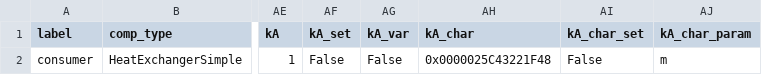
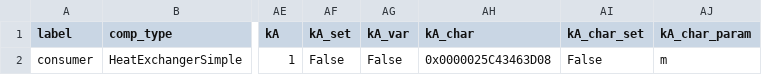
Before and after one commit to maltefritz/SWSH, a CSV file: Anlagenmodelle/ice/ice_design/components/HeatExchangerSimple.csv, drawn as a sheet; only a part is shown, gaps mark what is left out; the diff names each change by its address in the sheet, - before the commit and + after, or states it on an @@ line.

```diff
--- a/Anlagenmodelle/ice/ice_design/components/HeatExchangerSimple.csv
+++ b/Anlagenmodelle/ice/ice_design/components/HeatExchangerSimple.csv
-AH2 (kA_char): 0x0000025C43221F48
+AH2 (kA_char): 0x0000025C43463D08
```
Also changed, not shown: Anlagenmodelle/ice/ice_design/components/CombustionEngine.csv, Anlagenmodelle/ice/ice_design/components/HeatExchanger.csv, 5 other files.
